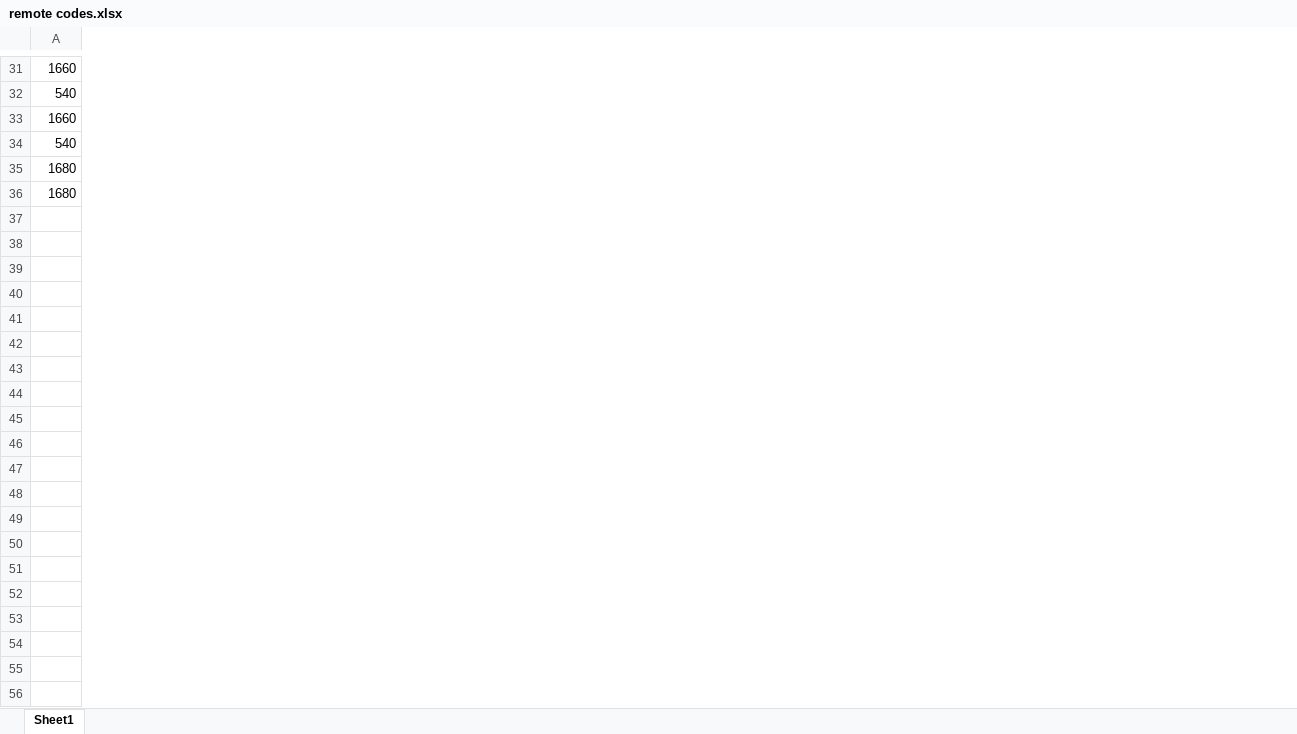
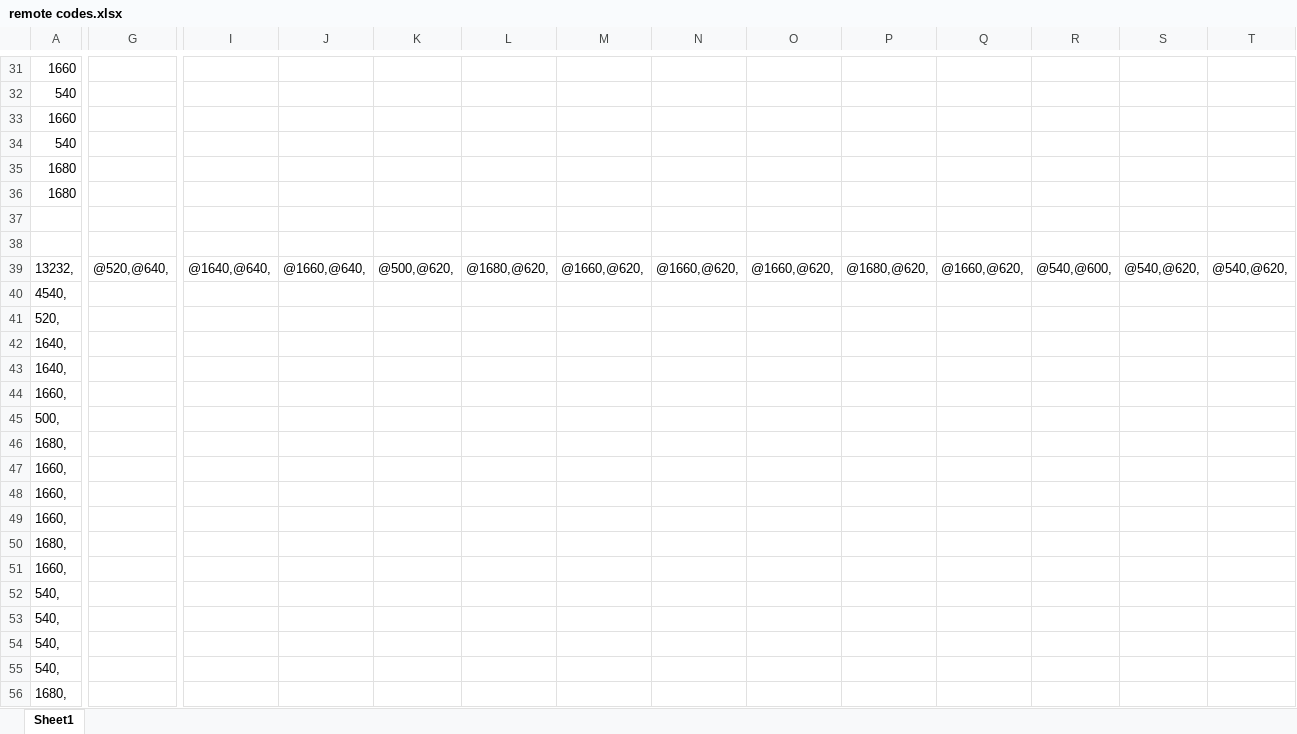
Before and after one commit to leeferfeefer/Ultra-Universal-Remote, an Excel workbook: Arduino/remote codes.xlsx, sheet Sheet1, drawn as a sheet; only a part is shown, gaps mark what is left out; values as stored, in another font and other column widths than the file's, no borders; rows hold the shown columns only; the diff covers the shown part only; the diff names each change by its address in the sheet, - before the commit and + after, or states it on an @@ line.

```diff
--- a/Arduino/remote codes.xlsx (sheet Sheet1)
+++ b/Arduino/remote codes.xlsx (sheet Sheet1)
+column G, empty
+column I, empty
+column J, empty
+column K, empty
+column L, empty
+column M, empty
+column N, empty
+column O, empty
+column P, empty
+column Q, empty
+column R, empty
+column S, empty
+column T, empty
+row 37: (empty)
+row 38: (empty)
+row 39: 13232, | @520,@640, | @1640,@640, | @1660,@640, | @500,@620, | @1680,@620, | @1660,@620, | @1660,@620, | @1660,@620, | @1680,@620, | @1660,@620, | @540,@600, | @540,@620, | @540,@620,
+row 40: 4540,
+row 41: 520,
+row 42: 1640,
+row 43: 1640,
+row 44: 1660,
+row 45: 500,
+row 46: 1680,
+row 47: 1660,
+row 48: 1660,
+row 49: 1660,
+row 50: 1680,
+row 51: 1660,
+row 52: 540,
+row 53: 540,
+row 54: 540,
+row 55: 540,
+row 56: 1680,
```
Also changed, not shown: 50 added rows, 52 added columns and 1 removed column elsewhere in this sheet, 5 other files.
